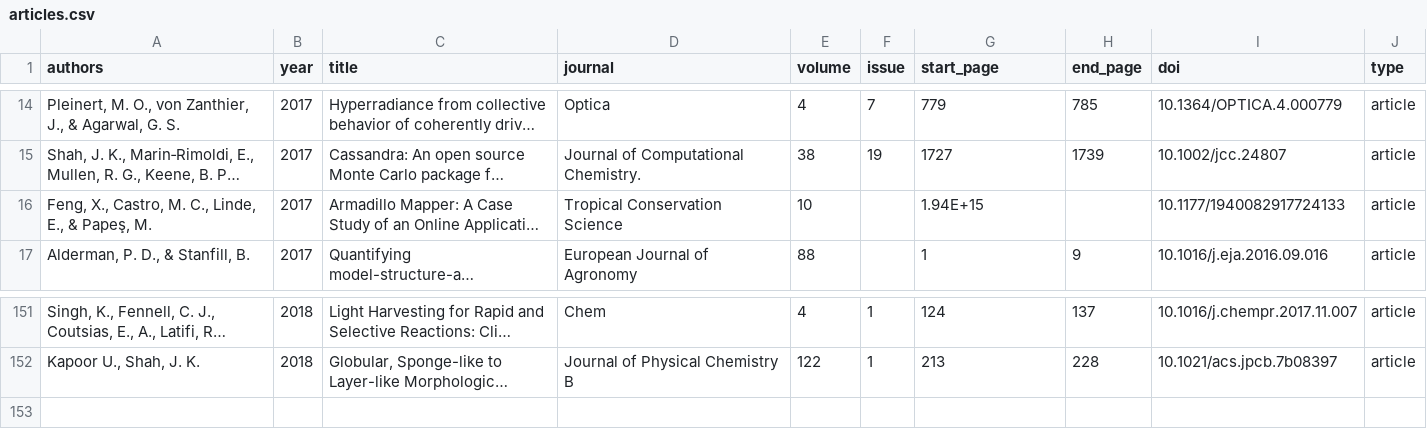
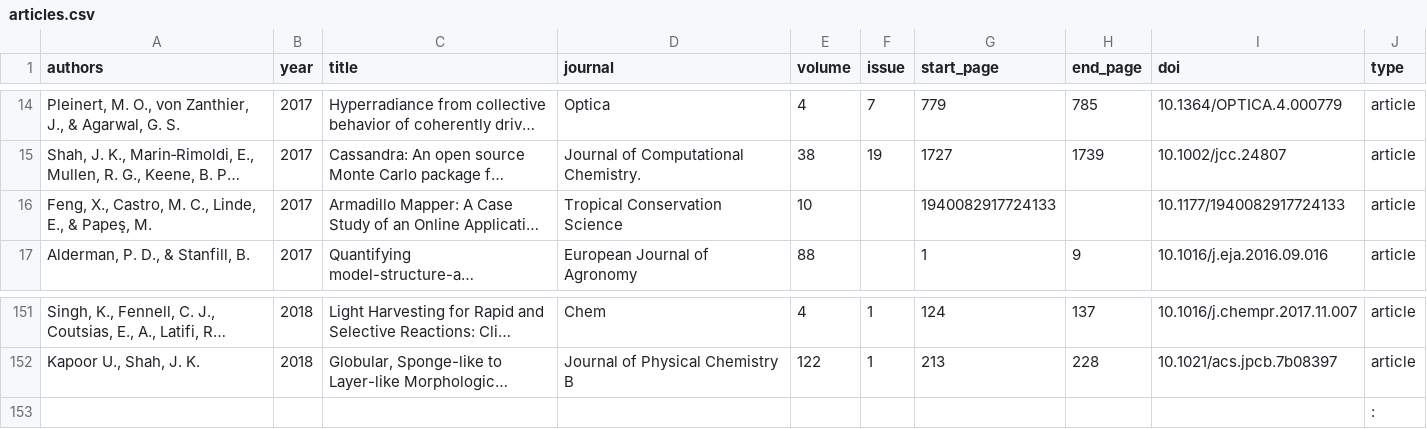
Before and after one commit to OSU-HPCC/publications, a CSV file: articles.csv, drawn as a sheet; only a part is shown, gaps mark what is left out; long unchanged cells end in …; the diff names each change by its address in the sheet, - before the commit and + after, or states it on an @@ line.

Commit message:
Add data validation script

```diff
--- a/articles.csv
+++ b/articles.csv
-G16 (start_page): 1.94E+15
+G16 (start_page): 1940082917724133
+row 153:  |  |  |  |  |  |  |  |  | :
```
Also changed, not shown: 1 other file.
